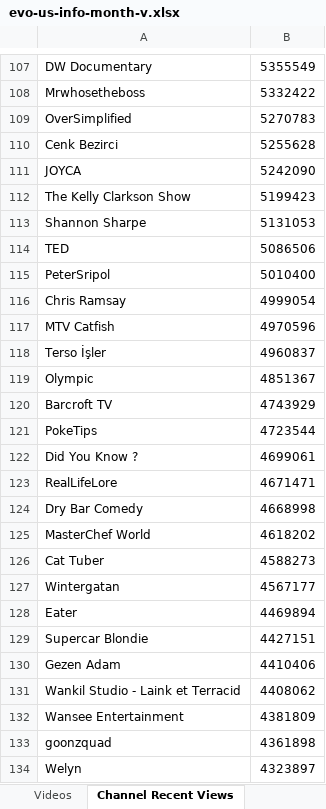
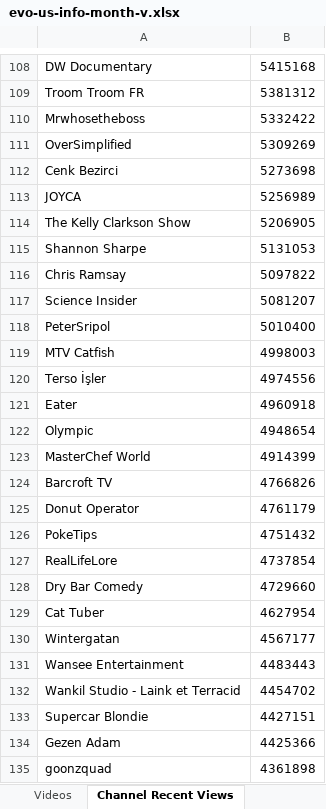
Before and after one commit to pnbt/youtube-transparency, an Excel workbook: app/assets/data/info/evo-us-info-month-v.xlsx, sheet Channel Recent Views, drawn as a sheet; only a part is shown, gaps mark what is left out; the shorter side is filled out with more unchanged rows; values as stored, in another font and other column widths than the file's, no borders; removed rows and columns are numbered as before the commit, all else as after; the diff covers the shown part only; the diff names each change by its address in the sheet, - before the commit and + after, or states it on an @@ line.

```diff
--- a/app/assets/data/info/evo-us-info-month-v.xlsx (sheet Channel Recent Views)
+++ b/app/assets/data/info/evo-us-info-month-v.xlsx (sheet Channel Recent Views)
-B108: 5355549
+B108: 5415168
+row 109: Troom Troom FR | 5381312
-B111: 5270783
+B111: 5309269
-B112: 5255628
+B112: 5273698
-B113: 5242090
+B113: 5256989
-B114: 5199423
+B114: 5206905
-row 114: TED | 5086506
+row 116: Chris Ramsay | 5097822
+row 117: Science Insider | 5081207
-row 116: Chris Ramsay | 4999054
-B119: 4970596
+B119: 4998003
-B120: 4960837
+B120: 4974556
+row 121: Eater | 4960918
-B122: 4851367
+B122: 4948654
+row 123: MasterChef World | 4914399
-B124: 4743929
+B124: 4766826
+row 125: Donut Operator | 4761179
-B126: 4723544
+B126: 4751432
-row 122: Did You Know ? | 4699061
-B127: 4671471
+B127: 4737854
-B128: 4668998
+B128: 4729660
-row 125: MasterChef World | 4618202
-B129: 4588273
+B129: 4627954
-row 128: Eater | 4469894
+row 131: Wansee Entertainment | 4483443
+row 132: Wankil Studio - Laink et Terracid | 4454702
-B134: 4410406
+B134: 4425366
-row 131: Wankil Studio - Laink et Terracid | 4408062
-row 132: Wansee Entertainment | 4381809
```
Also changed, not shown: 257 added rows, 251 removed rows and 190 edited cells elsewhere in this sheet, sheet Videos, app/assets/data/info/evo-us-info-3days-r.xlsx, app/assets/data/info/evo-us-info-3days-v.xlsx, 15 other files.
